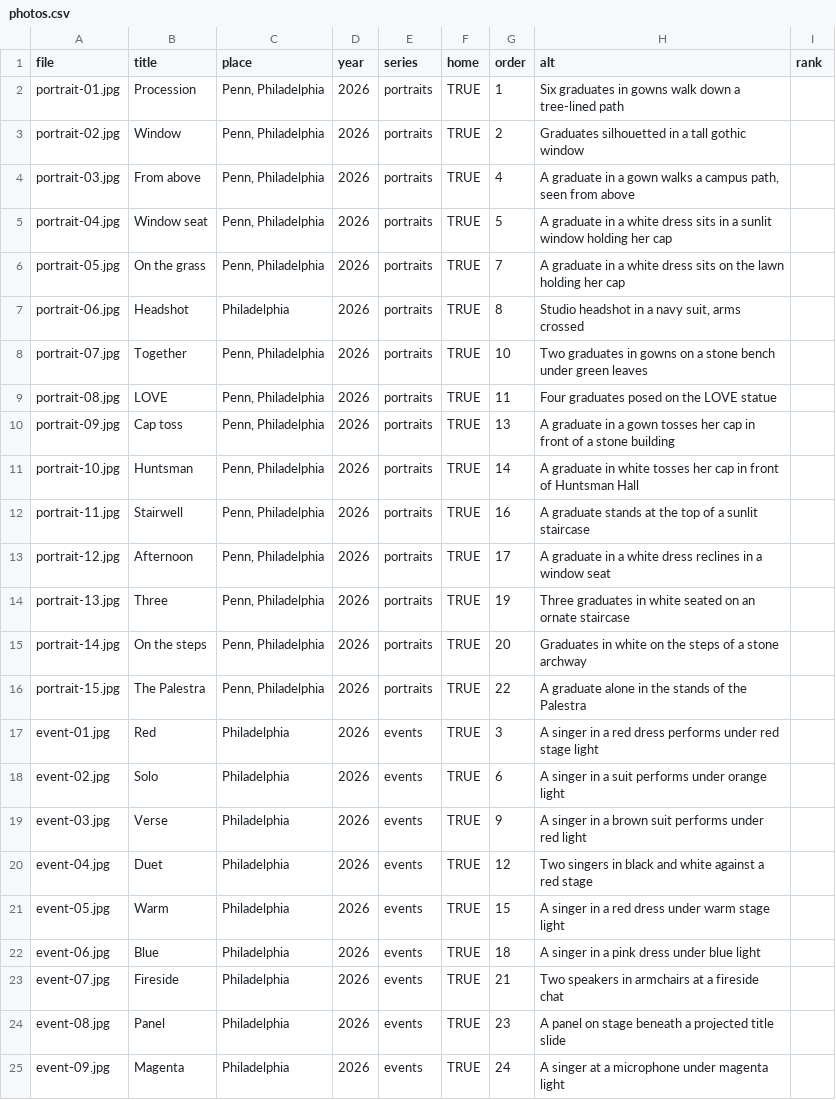
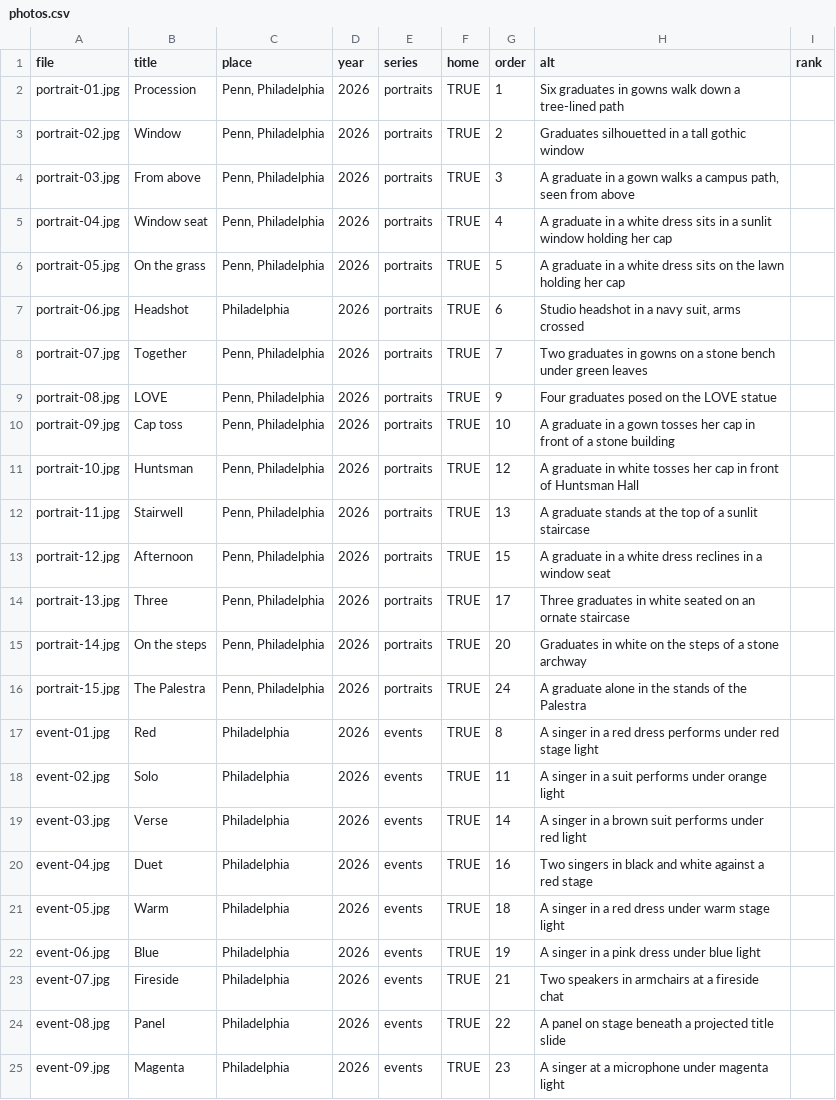
Before and after one commit to SFang-cmd/sean_website-2026, a CSV file: content/photos.csv, drawn as a sheet.

```diff
--- a/content/photos.csv
+++ b/content/photos.csv
@@ -3,23 +3,23 @@ portrait-01.jpg,Procession,"Penn, Philadelphia",2026,portraits,TRUE,1,Six gradua
 portrait-02.jpg,Window,"Penn, Philadelphia",2026,portraits,TRUE,2,Graduates silhouetted in a tall gothic window,
-portrait-03.jpg,From above,"Penn, Philadelphia",2026,portraits,TRUE,4,"A graduate in a gown walks a campus path, seen from above",
-portrait-04.jpg,Window seat,"Penn, Philadelphia",2026,portraits,TRUE,5,A graduate in a white dress sits in a sunlit window holding her cap,
-portrait-05.jpg,On the grass,"Penn, Philadelphia",2026,portraits,TRUE,7,A graduate in a white dress sits on the lawn holding her cap,
-portrait-06.jpg,Headshot,Philadelphia,2026,portraits,TRUE,8,"Studio headshot in a navy suit, arms crossed",
-portrait-07.jpg,Together,"Penn, Philadelphia",2026,portraits,TRUE,10,Two graduates in gowns on a stone bench under green leaves,
-portrait-08.jpg,LOVE,"Penn, Philadelphia",2026,portraits,TRUE,11,Four graduates posed on the LOVE statue,
-portrait-09.jpg,Cap toss,"Penn, Philadelphia",2026,portraits,TRUE,13,A graduate in a gown tosses her cap in front of a stone building,
-portrait-10.jpg,Huntsman,"Penn, Philadelphia",2026,portraits,TRUE,14,A graduate in white tosses her cap in front of Huntsman Hall,
-portrait-11.jpg,Stairwell,"Penn, Philadelphia",2026,portraits,TRUE,16,A graduate stands at the top of a sunlit staircase,
-portrait-12.jpg,Afternoon,"Penn, Philadelphia",2026,portraits,TRUE,17,A graduate in a white dress reclines in a window seat,
-portrait-13.jpg,Three,"Penn, Philadelphia",2026,portraits,TRUE,19,Three graduates in white seated on an ornate staircase,
+portrait-03.jpg,From above,"Penn, Philadelphia",2026,portraits,TRUE,3,"A graduate in a gown walks a campus path, seen from above",
+portrait-04.jpg,Window seat,"Penn, Philadelphia",2026,portraits,TRUE,4,A graduate in a white dress sits in a sunlit window holding her cap,
+portrait-05.jpg,On the grass,"Penn, Philadelphia",2026,portraits,TRUE,5,A graduate in a white dress sits on the lawn holding her cap,
+portrait-06.jpg,Headshot,Philadelphia,2026,portraits,TRUE,6,"Studio headshot in a navy suit, arms crossed",
+portrait-07.jpg,Together,"Penn, Philadelphia",2026,portraits,TRUE,7,Two graduates in gowns on a stone bench under green leaves,
+portrait-08.jpg,LOVE,"Penn, Philadelphia",2026,portraits,TRUE,9,Four graduates posed on the LOVE statue,
+portrait-09.jpg,Cap toss,"Penn, Philadelphia",2026,portraits,TRUE,10,A graduate in a gown tosses her cap in front of a stone building,
+portrait-10.jpg,Huntsman,"Penn, Philadelphia",2026,portraits,TRUE,12,A graduate in white tosses her cap in front of Huntsman Hall,
+portrait-11.jpg,Stairwell,"Penn, Philadelphia",2026,portraits,TRUE,13,A graduate stands at the top of a sunlit staircase,
+portrait-12.jpg,Afternoon,"Penn, Philadelphia",2026,portraits,TRUE,15,A graduate in a white dress reclines in a window seat,
+portrait-13.jpg,Three,"Penn, Philadelphia",2026,portraits,TRUE,17,Three graduates in white seated on an ornate staircase,
 portrait-14.jpg,On the steps,"Penn, Philadelphia",2026,portraits,TRUE,20,Graduates in white on the steps of a stone archway,
-portrait-15.jpg,The Palestra,"Penn, Philadelphia",2026,portraits,TRUE,22,A graduate alone in the stands of the Palestra,
-event-01.jpg,Red,Philadelphia,2026,events,TRUE,3,A singer in a red dress performs under red stage light,
-event-02.jpg,Solo,Philadelphia,2026,events,TRUE,6,A singer in a suit performs under orange light,
-event-03.jpg,Verse,Philadelphia,2026,events,TRUE,9,A singer in a brown suit performs under red light,
-event-04.jpg,Duet,Philadelphia,2026,events,TRUE,12,Two singers in black and white against a red stage,
-event-05.jpg,Warm,Philadelphia,2026,events,TRUE,15,A singer in a red dress under warm stage light,
-event-06.jpg,Blue,Philadelphia,2026,events,TRUE,18,A singer in a pink dress under blue light,
+portrait-15.jpg,The Palestra,"Penn, Philadelphia",2026,portraits,TRUE,24,A graduate alone in the stands of the Palestra,
+event-01.jpg,Red,Philadelphia,2026,events,TRUE,8,A singer in a red dress performs under red stage light,
+event-02.jpg,Solo,Philadelphia,2026,events,TRUE,11,A singer in a suit performs under orange light,
+event-03.jpg,Verse,Philadelphia,2026,events,TRUE,14,A singer in a brown suit performs under red light,
+event-04.jpg,Duet,Philadelphia,2026,events,TRUE,16,Two singers in black and white against a red stage,
+event-05.jpg,Warm,Philadelphia,2026,events,TRUE,18,A singer in a red dress under warm stage light,
+event-06.jpg,Blue,Philadelphia,2026,events,TRUE,19,A singer in a pink dress under blue light,
 event-07.jpg,Fireside,Philadelphia,2026,events,TRUE,21,Two speakers in armchairs at a fireside chat,
-event-08.jpg,Panel,Philadelphia,2026,events,TRUE,23,A panel on stage beneath a projected title slide,
-event-09.jpg,Magenta,Philadelphia,2026,events,TRUE,24,A singer at a microphone under magenta light,
+event-08.jpg,Panel,Philadelphia,2026,events,TRUE,22,A panel on stage beneath a projected title slide,
+event-09.jpg,Magenta,Philadelphia,2026,events,TRUE,23,A singer at a microphone under magenta light,
```
Also changed, not shown: 2 other files.
